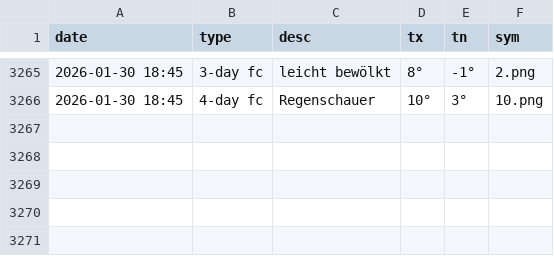
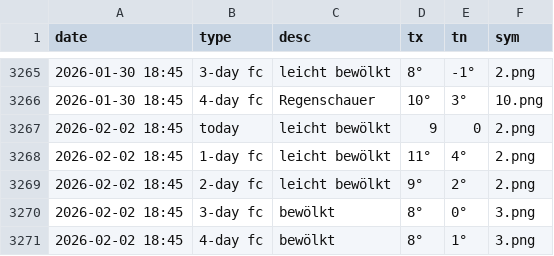
Before and after one commit to amannj/Scrapeo, a CSV file: data/Chur.csv, drawn as a sheet; only a part is shown, gaps mark what is left out.

```diff
--- a/data/Chur.csv
+++ b/data/Chur.csv
@@ -3266 +3266,6 @@ date,type,desc,tx,tn,sym
 2026-01-30 18:45,4-day fc,Regenschauer,10°,3°,10.png
+2026-02-02 18:45,today,leicht bewölkt,9,0,2.png
+2026-02-02 18:45,1-day fc,leicht bewölkt,11°,4°,2.png
+2026-02-02 18:45,2-day fc,leicht bewölkt,9°,2°,2.png
+2026-02-02 18:45,3-day fc,bewölkt,8°,0°,3.png
+2026-02-02 18:45,4-day fc,bewölkt,8°,1°,3.png
```
Also changed, not shown: data/Bern.csv, data/Genf.csv, 6 other files.
